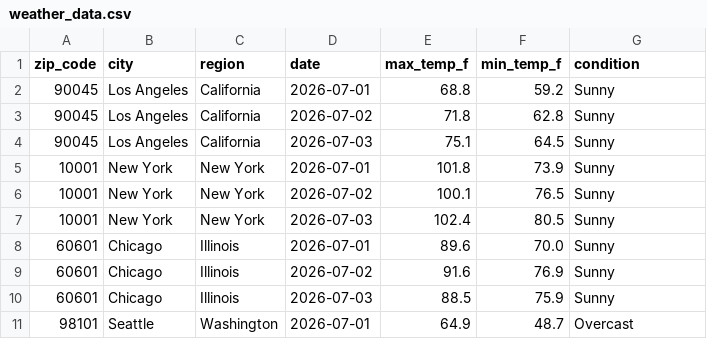
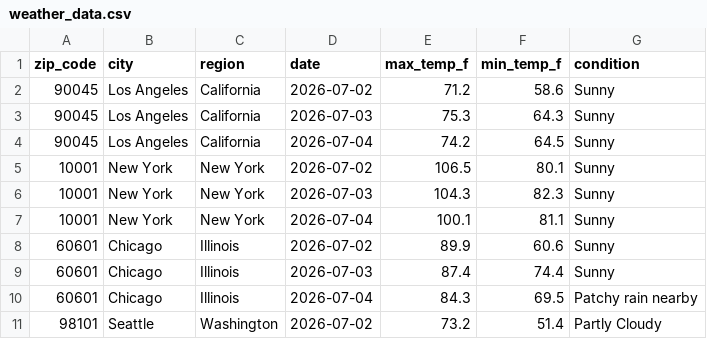
Before and after one commit to DanielDistor/weather-api-pipeline, a CSV file: weather_data.csv, drawn as a sheet; only a part is shown; the diff covers the shown part only.

```diff
--- a/weather_data.csv
+++ b/weather_data.csv
@@ -1,11 +1,11 @@
 zip_code,city,region,date,max_temp_f,min_temp_f,condition
-90045,Los Angeles,California,2026-07-01,68.8,59.2,Sunny
-90045,Los Angeles,California,2026-07-02,71.8,62.8,Sunny
-90045,Los Angeles,California,2026-07-03,75.1,64.5,Sunny
-10001,New York,New York,2026-07-01,101.8,73.9,Sunny
-10001,New York,New York,2026-07-02,100.1,76.5,Sunny
-10001,New York,New York,2026-07-03,102.4,80.5,Sunny
-60601,Chicago,Illinois,2026-07-01,89.6,70.0,Sunny
-60601,Chicago,Illinois,2026-07-02,91.6,76.9,Sunny
-60601,Chicago,Illinois,2026-07-03,88.5,75.9,Sunny
-98101,Seattle,Washington,2026-07-01,64.9,48.7,Overcast
+90045,Los Angeles,California,2026-07-02,71.2,58.6,Sunny
+90045,Los Angeles,California,2026-07-03,75.3,64.3,Sunny
+90045,Los Angeles,California,2026-07-04,74.2,64.5,Sunny
+10001,New York,New York,2026-07-02,106.5,80.1,Sunny
+10001,New York,New York,2026-07-03,104.3,82.3,Sunny
+10001,New York,New York,2026-07-04,100.1,81.1,Sunny
+60601,Chicago,Illinois,2026-07-02,89.9,60.6,Sunny
+60601,Chicago,Illinois,2026-07-03,87.4,74.4,Sunny
+60601,Chicago,Illinois,2026-07-04,84.3,69.5,Patchy rain nearby
+98101,Seattle,Washington,2026-07-02,73.2,51.4,Partly Cloudy
```
Also changed, not shown: 156 edited cells elsewhere in this file.
